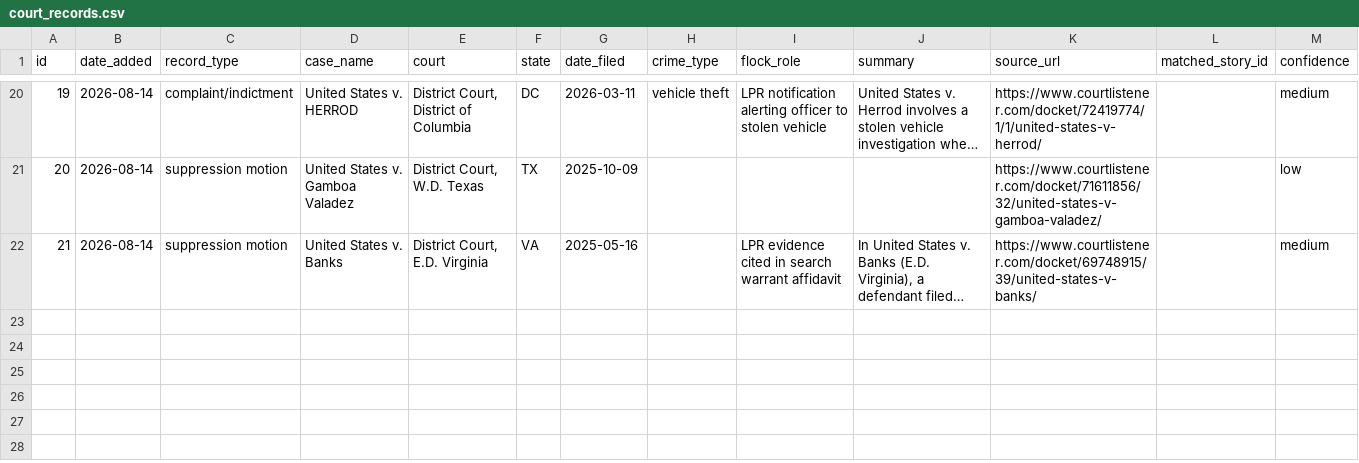
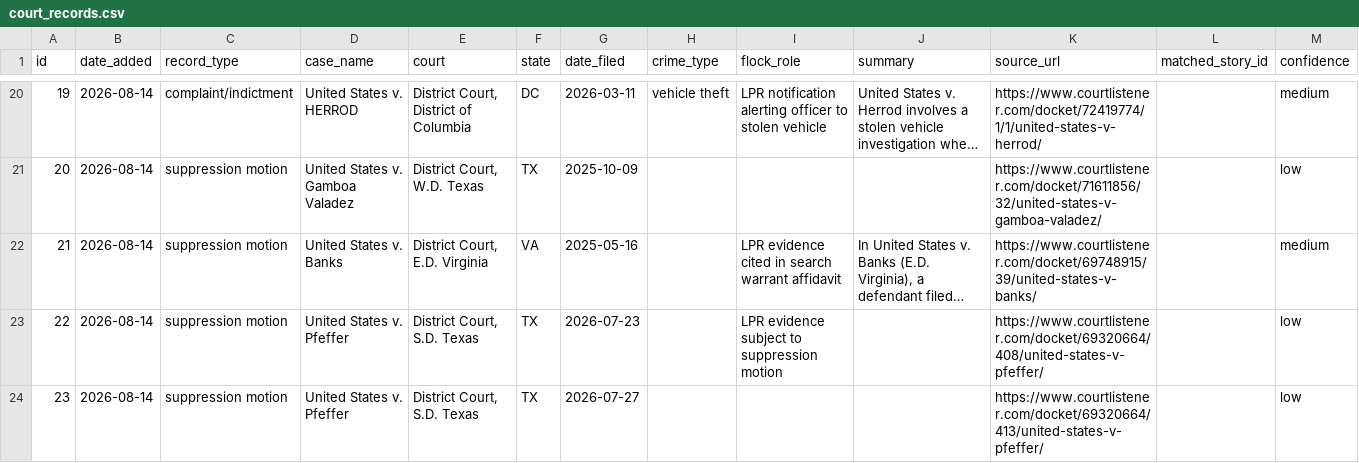
Before and after one commit to CharlesFainLehman/flock-crime-tracker, a CSV file: data/court_records.csv, drawn as a sheet; only a part is shown, gaps mark what is left out; long unchanged cells end in …; the diff names each change by its address in the sheet, - before the commit and + after, or states it on an @@ line.

```diff
--- a/data/court_records.csv
+++ b/data/court_records.csv
+row 23: 22 | 2026-08-14 | suppression motion | United States v. Pfeffer | District Court, S.D. Texas | TX | 2026-07-23 |  | LPR evidence subject to suppression motion |  | https://www.courtlistener.com/docket/69320664/408/united-states-v-pfeffer/ |  | low
+row 24: 23 | 2026-08-14 | suppression motion | United States v. Pfeffer | District Court, S.D. Texas | TX | 2026-07-27 |  |  |  | https://www.courtlistener.com/docket/69320664/413/united-states-v-pfeffer/ |  | low
```
Also changed, not shown: 1 other file.
